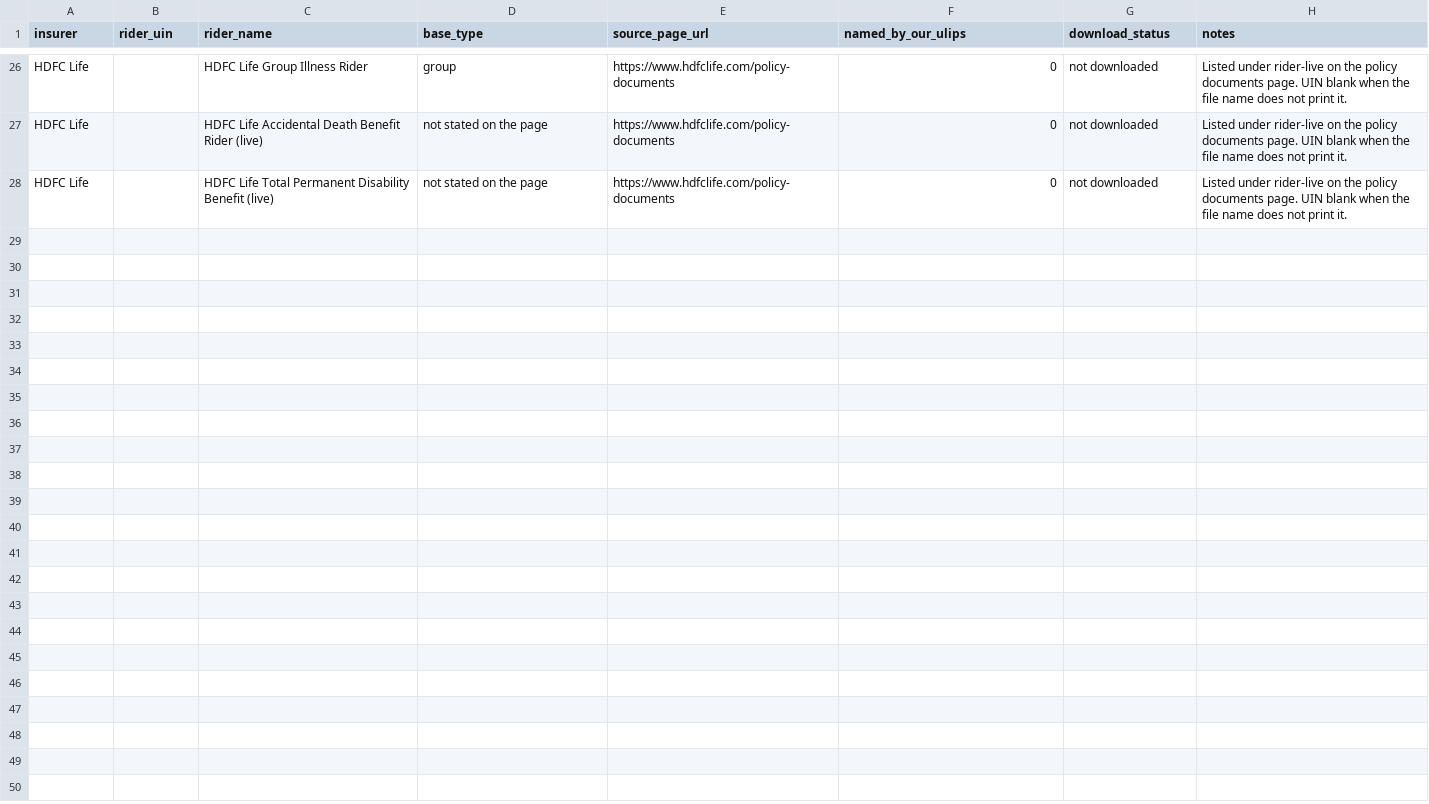
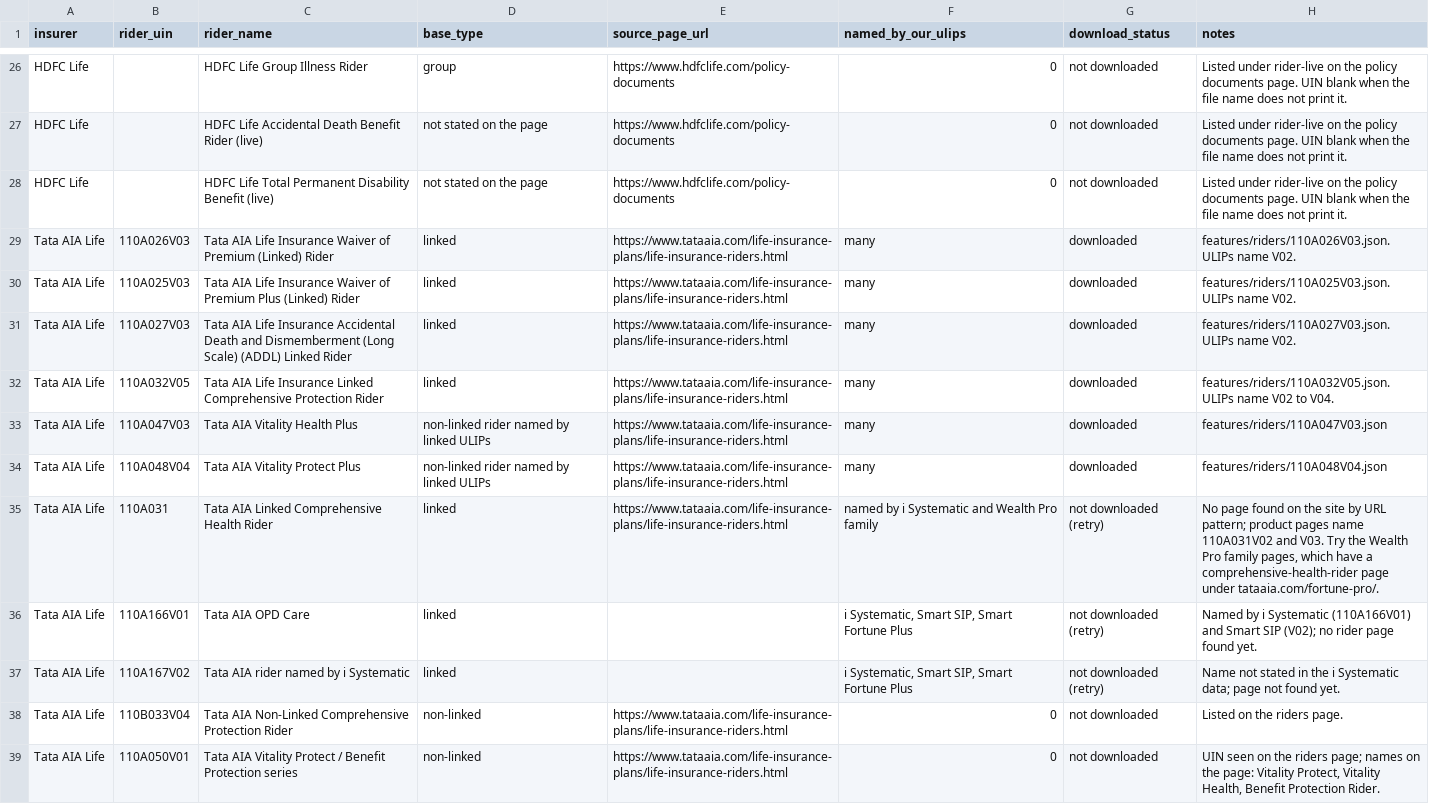
Before and after one commit to ahen-can/li-product-docs, a CSV file: results/riders_universal.csv, drawn as a sheet; only a part is shown, gaps mark what is left out; the diff names each change by its address in the sheet, - before the commit and + after, or states it on an @@ line.

```diff
--- a/results/riders_universal.csv
+++ b/results/riders_universal.csv
+row 29: Tata AIA Life | 110A026V03 | Tata AIA Life Insurance Waiver of Premium (Linked) Rider | linked | https://www.tataaia.com/life-insurance-plans/life-insurance-riders.html | many | downloaded | features/riders/110A026V03.json. ULIPs name V02.
+row 30: Tata AIA Life | 110A025V03 | Tata AIA Life Insurance Waiver of Premium Plus (Linked) Rider | linked | https://www.tataaia.com/life-insurance-plans/life-insurance-riders.html | many | downloaded | features/riders/110A025V03.json. ULIPs name V02.
+row 31: Tata AIA Life | 110A027V03 | Tata AIA Life Insurance Accidental Death and Dismemberment (Long Scale) (ADDL) Linked Rider | linked | https://www.tataaia.com/life-insurance-plans/life-insurance-riders.html | many | downloaded | features/riders/110A027V03.json. ULIPs name V02.
+row 32: Tata AIA Life | 110A032V05 | Tata AIA Life Insurance Linked Comprehensive Protection Rider | linked | https://www.tataaia.com/life-insurance-plans/life-insurance-riders.html | many | downloaded | features/riders/110A032V05.json. ULIPs name V02 to V04.
+row 33: Tata AIA Life | 110A047V03 | Tata AIA Vitality Health Plus | non-linked rider named by linked ULIPs | https://www.tataaia.com/life-insurance-plans/life-insurance-riders.html | many | downloaded | features/riders/110A047V03.json
+row 34: Tata AIA Life | 110A048V04 | Tata AIA Vitality Protect Plus | non-linked rider named by linked ULIPs | https://www.tataaia.com/life-insurance-plans/life-insurance-riders.html | many | downloaded | features/riders/110A048V04.json
+row 35: Tata AIA Life | 110A031 | Tata AIA Linked Comprehensive Health Rider | linked | https://www.tataaia.com/life-insurance-plans/life-insurance-riders.html | named by i Systematic and Wealth Pro family | not downloaded (retry) | No page found on the site by URL pattern; product pages name 110A031V02 and V03. Try the Wealth Pro family pages, which have a comprehensive-health-rider page under tataaia.com/fortune-pro/.
+row 36: Tata AIA Life | 110A166V01 | Tata AIA OPD Care | linked |  | i Systematic, Smart SIP, Smart Fortune Plus | not downloaded (retry) | Named by i Systematic (110A166V01) and Smart SIP (V02); no rider page found yet.
+row 37: Tata AIA Life | 110A167V02 | Tata AIA rider named by i Systematic | linked |  | i Systematic, Smart SIP, Smart Fortune Plus | not downloaded (retry) | Name not stated in the i Systematic data; page not found yet.
+row 38: Tata AIA Life | 110B033V04 | Tata AIA Non-Linked Comprehensive Protection Rider | non-linked | https://www.tataaia.com/life-insurance-plans/life-insurance-riders.html | 0 | not downloaded | Listed on the riders page.
+row 39: Tata AIA Life | 110A050V01 | Tata AIA Vitality Protect / Benefit Protection series | non-linked | https://www.tataaia.com/life-insurance-plans/life-insurance-riders.html | 0 | not downloaded | UIN seen on the riders page; names on the page: Vitality Protect, Vitality Health, Benefit Protection Rider.
```
Also changed, not shown: 40 other files.
